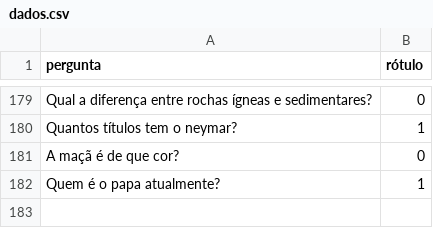
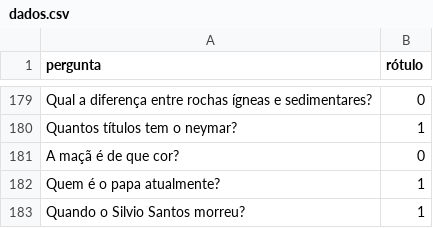
Before and after one commit to SENAISP-Unid601-Projetos/LyrIA, a CSV file: Lyria-IA/classificadorDaWeb/dados.csv, drawn as a sheet; only a part is shown, gaps mark what is left out.

```diff
--- a/Lyria-IA/classificadorDaWeb/dados.csv
+++ b/Lyria-IA/classificadorDaWeb/dados.csv
@@ -182 +182,2 @@ pergunta,rótulo
 "Quem é o papa atualmente?",1
+"Quando o Silvio Santos morreu?",1
```
Also changed, not shown: 10 other files.
